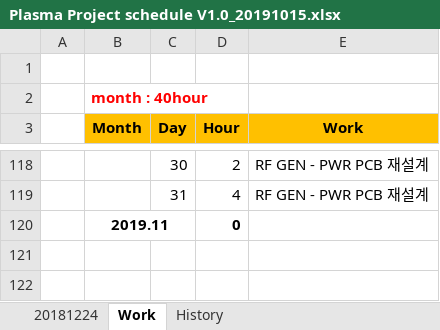
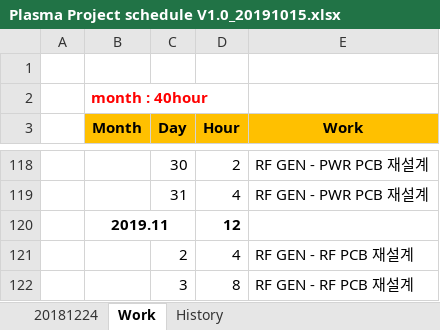
Before and after one commit to ArvidJoung/Plasma_RF_Generator, an Excel workbook: Plasma Project schedule V1.0_20191015.xlsx, sheet Work, drawn as a sheet; only a part is shown, gaps mark what is left out; values as stored, in another font and other column widths than the file's, no borders; 1 other sheet too large or unreadable and not compared; the diff names each change by its address in the sheet, - before the commit and + after, or states it on an @@ line.

```diff
--- a/Plasma Project schedule V1.0_20191015.xlsx (sheet Work)
+++ b/Plasma Project schedule V1.0_20191015.xlsx (sheet Work)
-D120 (Hour): 0
+D120 (Hour): 12
+row 121:  |  | 2 | 4 | RF GEN - RF PCB 재설계
+row 122:  |  | 3 | 8 | RF GEN - RF PCB 재설계
```
Also changed, not shown: 0_Block Diagram/Plasma_Gen_Block Diagram_V2.0.xlsx, 7 other files.
